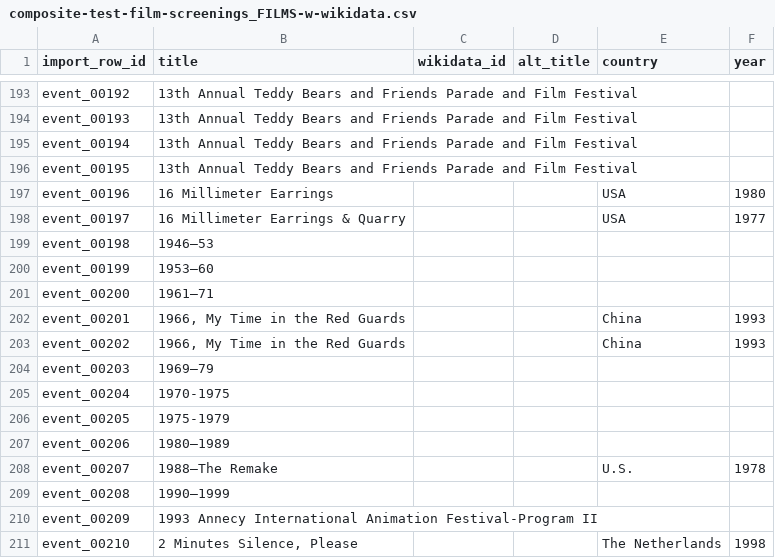
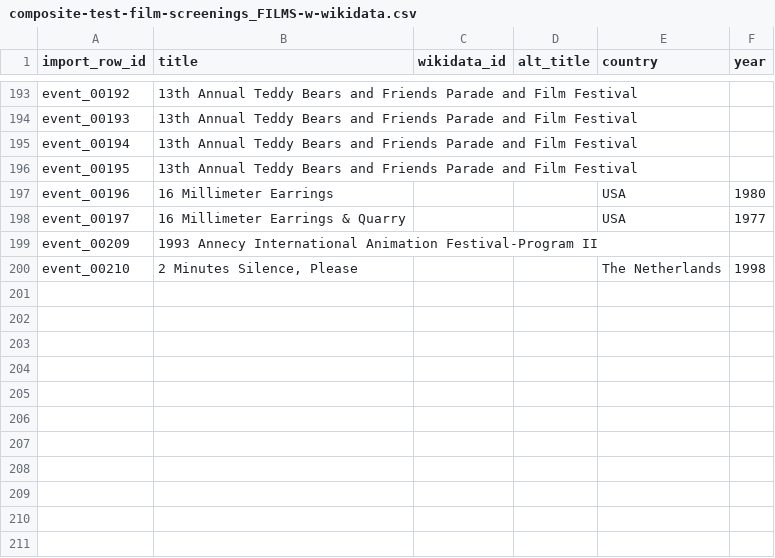
Before and after one commit to mcampos-quinn/bampfaex, a CSV file: datasources/composite-test-film-screenings_FILMS-w-wikidata.csv, drawn as a sheet; only a part is shown, gaps mark what is left out.

```diff
--- a/datasources/composite-test-film-screenings_FILMS-w-wikidata.csv
+++ b/datasources/composite-test-film-screenings_FILMS-w-wikidata.csv
@@ -198,13 +198,2 @@ event_00196,16 Millimeter Earrings,,,USA,1980
 event_00197,16 Millimeter Earrings & Quarry,,,USA,1977
-event_00198,1946–53,,,,
-event_00199,1953–60,,,,
-event_00200,1961–71,,,,
-event_00201,"1966, My Time in the Red Guards",,,China,1993
-event_00202,"1966, My Time in the Red Guards",,,China,1993
-event_00203,1969–79,,,,
-event_00204,1970-1975,,,,
-event_00205,1975-1979,,,,
-event_00206,1980–1989,,,,
-event_00207,1988–The Remake,,,U.S.,1978
-event_00208,1990–1999,,,,
 event_00209,1993 Annecy International Animation Festival-Program II,,,,
```
Also changed, not shown: 22 other files.
